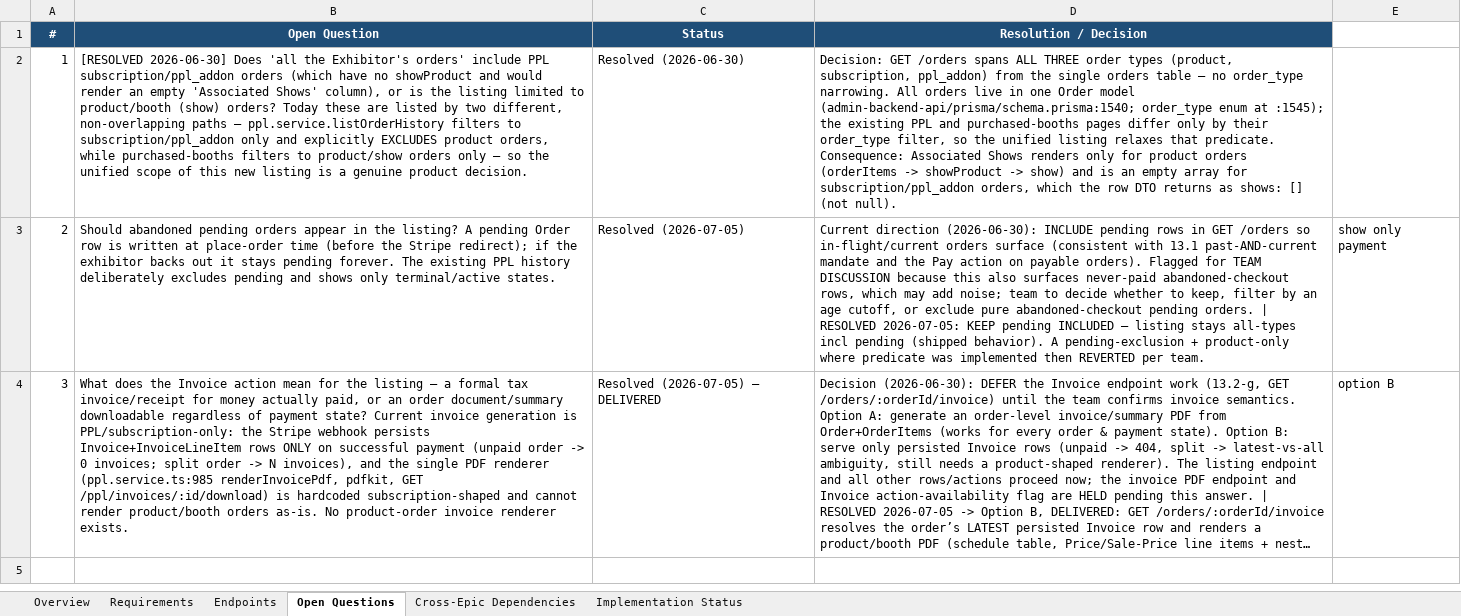
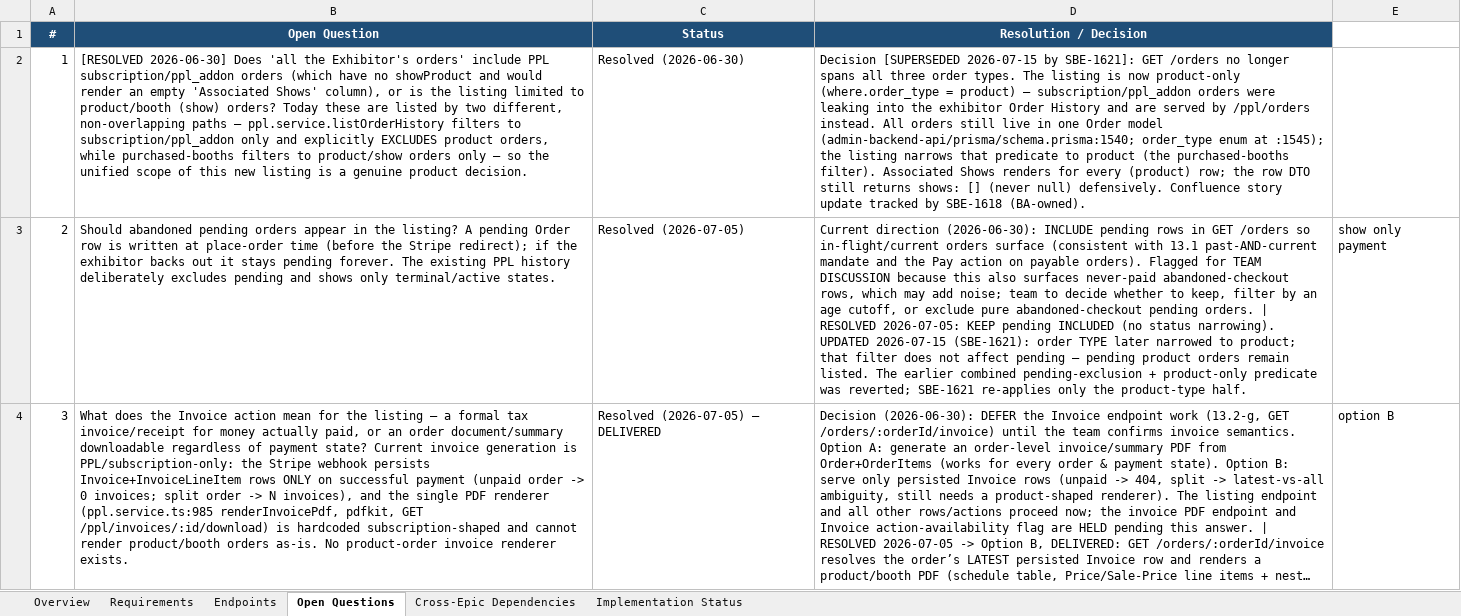
Before and after one commit to prantikUIPL/sbe-backend-workspace, an Excel workbook: order_history/13.2-order-listing-table/13.2 - Order Listing Table.xlsx, sheet Open Questions, drawn as a sheet; long unchanged cells end in …; values as stored, in another font and other column widths than the file's, no borders; the diff names each change by its address in the sheet, - before the commit and + after, or states it on an @@ line.

Commit message:
docs(order-history): reconcile 13.1/13.2 docs to product-only listing (SBE-1621)
Update the Order History feasibility + implementation docs (md and xlsx
mirrors) to match the shipped SBE-1621 change: GET /orders is now scoped to
order_type = product, so subscription/ppl_addon orders no longer appear in
the exhibitor Order History listing (they remain on /ppl/orders).

- 13.2 Implementation Plan: Gate Contract, Design Decision D5, What/tests/
  verification updated; added Revision Log v1.2.
- 13.2 Order Listing Table (md + xlsx): Open Q#1 marked SUPERSEDED,
  pending-inclusion + Q#2 decisions clarified.
- 13.1 Order History (md + xlsx): 13.1-a/13.1-d completeness reconciled.
- Feasibility Summary xlsx: Endpoint Catalog GET /orders purpose.

Key nuance preserved: SBE-1621 re-applies only the order_type = product
filter, NOT the pending-exclusion of the earlier reverted variant, so
pending product orders still list. Confluence story update is tracked
separately by SBE-1618 (BA-owned).

```diff
--- a/order_history/13.2-order-listing-table/13.2 - Order Listing Table.xlsx (sheet Open Questions)
+++ b/order_history/13.2-order-listing-table/13.2 - Order Listing Table.xlsx (sheet Open Questions)
-D2: Decision: GET /orders spans ALL THREE order types (product, subscription, ppl_addon) from the single orders table — no order_type narrowing. All orders live in one Order model (admin-backend-api/prisma/schema.prisma:1540; order_type enum at :1545); the existing PPL and purchased-booths pages differ only by their order_type filter, so the unified listing relaxes that predicate. Consequence: Associated Shows renders only for product orders (orderItems -> showProduct -> show) and is an empty array for subscription/ppl_addon orders, which the row DTO returns as shows: [] (not null).
+D2: Decision [SUPERSEDED 2026-07-15 by SBE-1621]: GET /orders no longer spans all three order types. The listing is now product-only (where.order_type = product) — subscription/ppl_addon orders were leaking into the exhibitor Order History and are served by /ppl/orders instead. All orders still live in one Order model (admin-backend-api/prisma/schema.prisma:1540; order_type enum at :1545); the listing narrows that predicate to product (the purchased-booths filter). Associated Shows renders for every (product) row; the row DTO still returns shows: [] (never null) defensively. Confluence story update tracked by SBE-1618 (BA-owned).
-D3: …pending INCLUDED — listing stays all-types incl pending (shipped behavior). A pending-exclusion + product-only where predicate was implemented then REVERTED per team.
+D3: …pending INCLUDED (no status narrowing). UPDATED 2026-07-15 (SBE-1621): order TYPE later narrowed to product; that filter does not affect pending — pending product orders remain listed. The earlier combined pending-exclusion + product-only predicate was reverted; SBE-1621 re-applies only the product-type half.
```
Also changed, not shown: sheet Implementation Status, order_history/13.1-order-history/13.1 - Order History.xlsx, order_history/_Order History - Feasibility Summary.xlsx, 3 other files.
